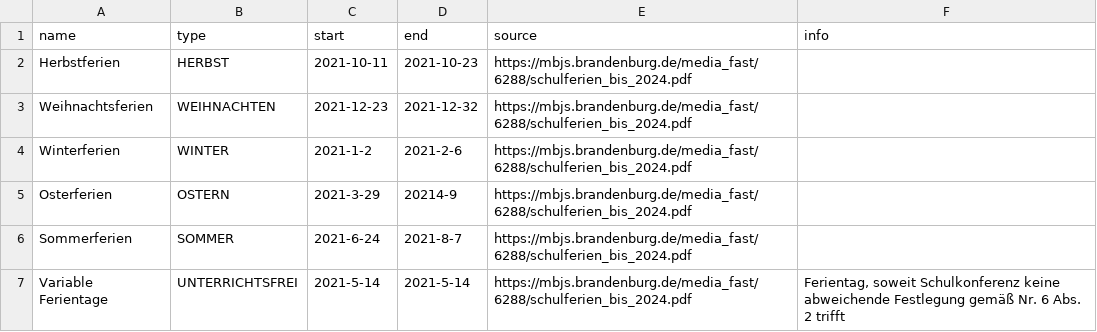
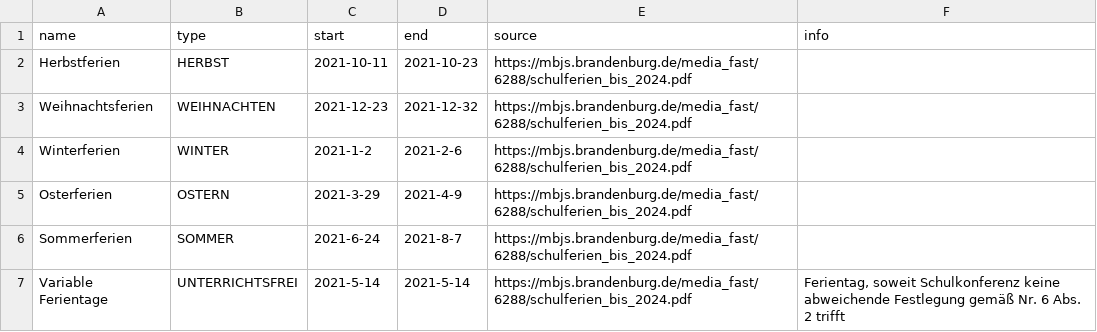
Before and after one commit to giggity-hub/schulferien, a CSV file: Schulferien/2021/BB.csv, drawn as a sheet.

```diff
--- a/Schulferien/2021/BB.csv
+++ b/Schulferien/2021/BB.csv
@@ -4,3 +4,3 @@ Weihnachtsferien, WEIHNACHTEN, 2021-12-23, 2021-12-32, https://mbjs.brandenburg.
 Winterferien, WINTER, 2021-1-2, 2021-2-6, https://mbjs.brandenburg.de/media_fast/6288/schulferien_bis_2024.pdf,
-Osterferien, OSTERN, 2021-3-29, 20214-9, https://mbjs.brandenburg.de/media_fast/6288/schulferien_bis_2024.pdf,
+Osterferien, OSTERN, 2021-3-29, 2021-4-9, https://mbjs.brandenburg.de/media_fast/6288/schulferien_bis_2024.pdf,
 Sommerferien, SOMMER, 2021-6-24, 2021-8-7, https://mbjs.brandenburg.de/media_fast/6288/schulferien_bis_2024.pdf,
```
Also changed, not shown: Schulferien/2021/NI.csv, Schulferien/2022/BB.csv, 1 other file.
